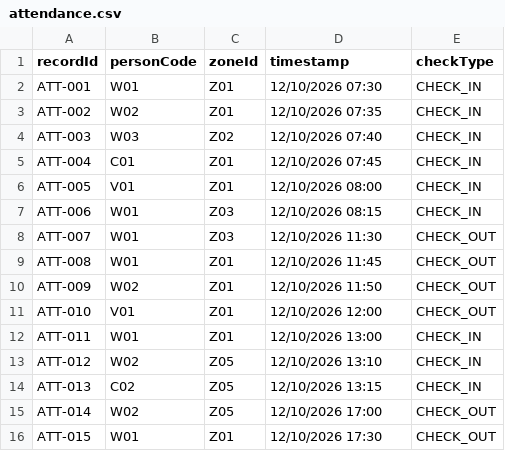
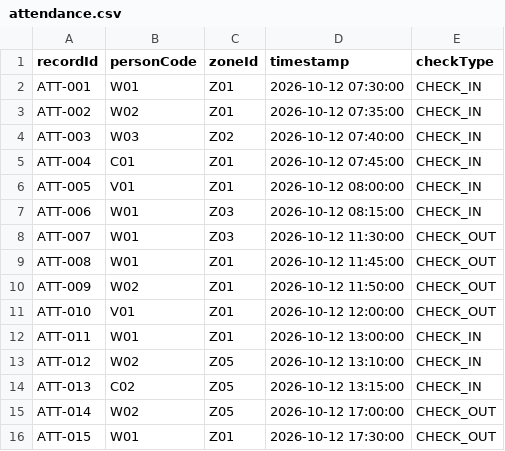
Before and after one commit to gn027c/Construction-Site-Management-System, a CSV file: data/attendance.csv, drawn as a sheet.

Commit message:
fix(attendance): use one timestamp format (yyyy-MM-dd HH:mm:ss)
attendance.csv mixed two formats: sample rows used dd/MM/yyyy HH:mm while
records written by the program used yyyy-MM-dd HH:mm:ss, so the column
could not be sorted or compared as time. The loader now converts the old
format to the new one, and the sample data file is rewritten in the new
format (BOM and CRLF kept).

```diff
--- a/data/attendance.csv
+++ b/data/attendance.csv
@@ -1,16 +1,16 @@
 recordId,personCode,zoneId,timestamp,checkType
-ATT-001,W01,Z01,12/10/2026 07:30,CHECK_IN
-ATT-002,W02,Z01,12/10/2026 07:35,CHECK_IN
-ATT-003,W03,Z02,12/10/2026 07:40,CHECK_IN
-ATT-004,C01,Z01,12/10/2026 07:45,CHECK_IN
-ATT-005,V01,Z01,12/10/2026 08:00,CHECK_IN
-ATT-006,W01,Z03,12/10/2026 08:15,CHECK_IN
-ATT-007,W01,Z03,12/10/2026 11:30,CHECK_OUT
-ATT-008,W01,Z01,12/10/2026 11:45,CHECK_OUT
-ATT-009,W02,Z01,12/10/2026 11:50,CHECK_OUT
-ATT-010,V01,Z01,12/10/2026 12:00,CHECK_OUT
-ATT-011,W01,Z01,12/10/2026 13:00,CHECK_IN
-ATT-012,W02,Z05,12/10/2026 13:10,CHECK_IN
-ATT-013,C02,Z05,12/10/2026 13:15,CHECK_IN
-ATT-014,W02,Z05,12/10/2026 17:00,CHECK_OUT
-ATT-015,W01,Z01,12/10/2026 17:30,CHECK_OUT
+ATT-001,W01,Z01,2026-10-12 07:30:00,CHECK_IN
+ATT-002,W02,Z01,2026-10-12 07:35:00,CHECK_IN
+ATT-003,W03,Z02,2026-10-12 07:40:00,CHECK_IN
+ATT-004,C01,Z01,2026-10-12 07:45:00,CHECK_IN
+ATT-005,V01,Z01,2026-10-12 08:00:00,CHECK_IN
+ATT-006,W01,Z03,2026-10-12 08:15:00,CHECK_IN
+ATT-007,W01,Z03,2026-10-12 11:30:00,CHECK_OUT
+ATT-008,W01,Z01,2026-10-12 11:45:00,CHECK_OUT
+ATT-009,W02,Z01,2026-10-12 11:50:00,CHECK_OUT
+ATT-010,V01,Z01,2026-10-12 12:00:00,CHECK_OUT
+ATT-011,W01,Z01,2026-10-12 13:00:00,CHECK_IN
+ATT-012,W02,Z05,2026-10-12 13:10:00,CHECK_IN
+ATT-013,C02,Z05,2026-10-12 13:15:00,CHECK_IN
+ATT-014,W02,Z05,2026-10-12 17:00:00,CHECK_OUT
+ATT-015,W01,Z01,2026-10-12 17:30:00,CHECK_OUT
```
Also changed, not shown: 1 other file.
